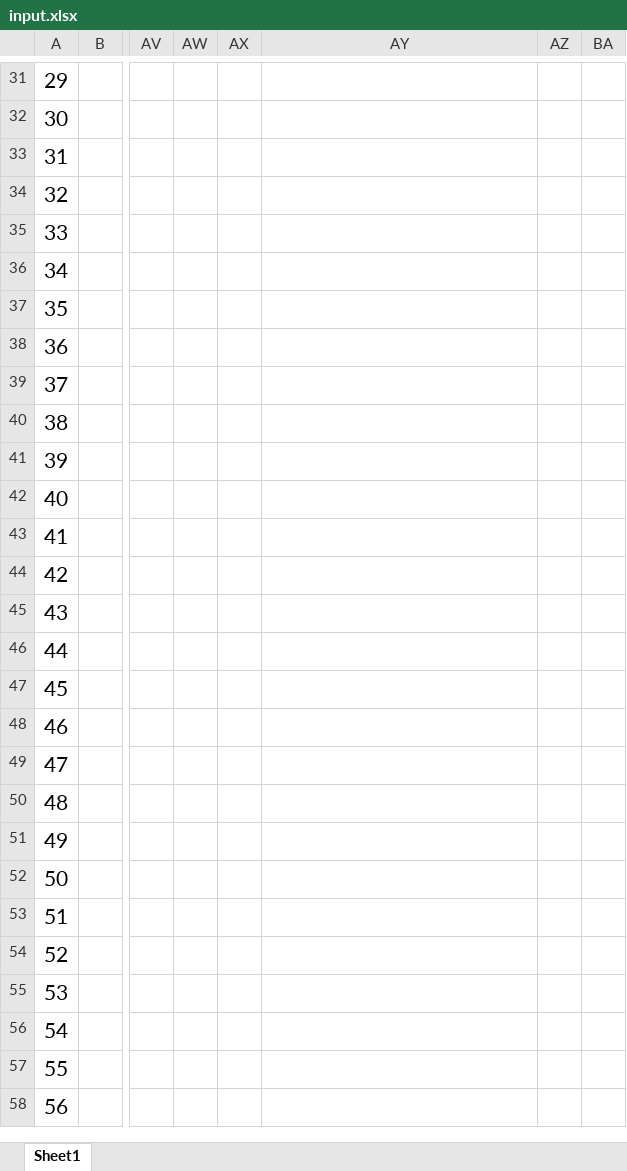
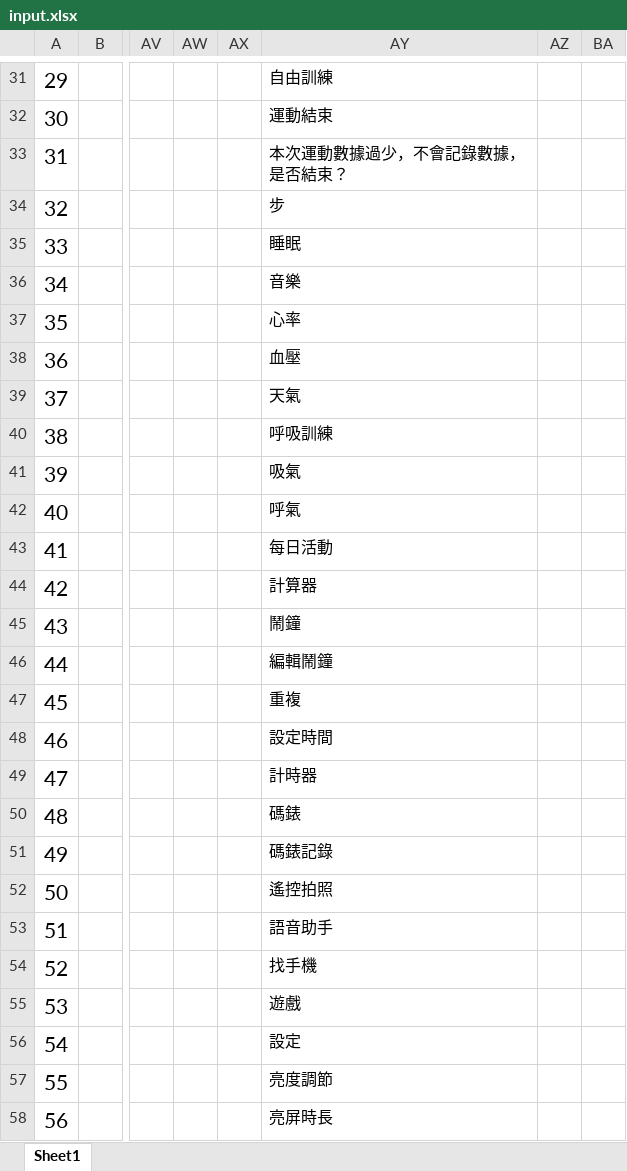
Before and after one commit to zzp2233/569x_AI_AB281GA, an Excel workbook: ute/ui_config_patch/AB281/defaultLanguage/input.xlsx, sheet Sheet1, drawn as a sheet; only a part is shown, gaps mark what is left out; values as stored, in another font and other column widths than the file's, no borders; the diff covers the shown part only; the diff names each change by its address in the sheet, - before the commit and + after, or states it on an @@ line.

```diff
--- a/ute/ui_config_patch/AB281/defaultLanguage/input.xlsx (sheet Sheet1)
+++ b/ute/ui_config_patch/AB281/defaultLanguage/input.xlsx (sheet Sheet1)
-AY31: (empty)
+AY31: 自由訓練
-AY32: (empty)
+AY32: 運動結束
-AY33: (empty)
+AY33: 本次運動數據過少，不會記錄數據，是否結束？
-AY34: (empty)
+AY34: 步
-AY35: (empty)
+AY35: 睡眠
-AY36: (empty)
+AY36: 音樂
-AY37: (empty)
+AY37: 心率
-AY38: (empty)
+AY38: 血壓
-AY39: (empty)
+AY39: 天氣
-AY40: (empty)
+AY40: 呼吸訓練
-AY41: (empty)
+AY41: 吸氣
-AY42: (empty)
+AY42: 呼氣
-AY43: (empty)
+AY43: 每日活動
-AY44: (empty)
+AY44: 計算器
-AY45: (empty)
+AY45: 鬧鐘
-AY46: (empty)
+AY46: 編輯鬧鐘
-AY47: (empty)
+AY47: 重複
-AY48: (empty)
+AY48: 設定時間
-AY49: (empty)
+AY49: 計時器
-AY50: (empty)
+AY50: 碼錶
-AY51: (empty)
+AY51: 碼錶記錄
-AY52: (empty)
+AY52: 遙控拍照
-AY53: (empty)
+AY53: 語音助手
-AY54: (empty)
+AY54: 找手機
-AY55: (empty)
+AY55: 遊戲
-AY56: (empty)
+AY56: 設定
-AY57: (empty)
+AY57: 亮度調節
-AY58: (empty)
+AY58: 亮屏時長
```
Also changed, not shown: 214 edited cells and cell formats elsewhere in this sheet, 12 other files.
